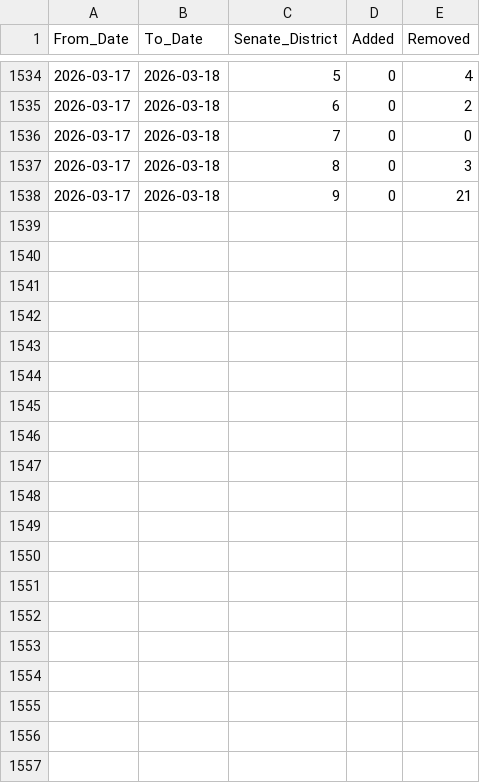
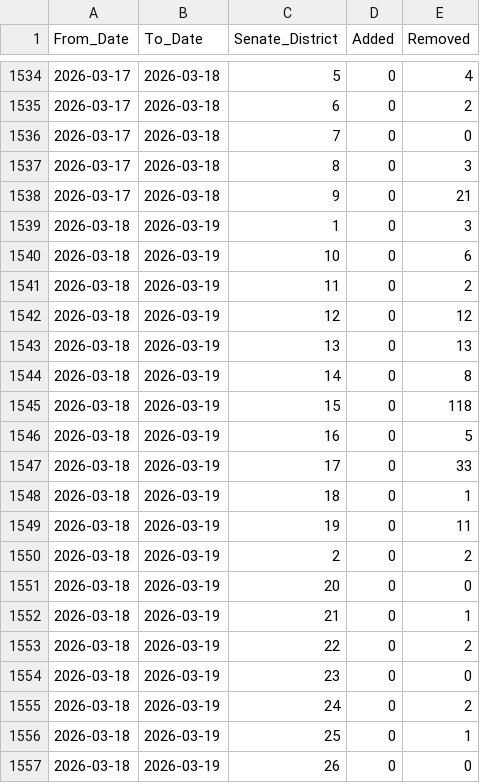
Before and after one commit to samadams8/SignatureVNRBootstrap, a CSV file: signature_changes_by_district.csv, drawn as a sheet; only a part is shown, gaps mark what is left out; the diff covers the shown part only; the diff names each change by its address in the sheet, - before the commit and + after, or states it on an @@ line.

Commit message:
2026-03-19 data update

```diff
--- a/signature_changes_by_district.csv
+++ b/signature_changes_by_district.csv
+row 1539: 2026-03-18 | 2026-03-19 | 1 | 0 | 3
+row 1540: 2026-03-18 | 2026-03-19 | 10 | 0 | 6
+row 1541: 2026-03-18 | 2026-03-19 | 11 | 0 | 2
+row 1542: 2026-03-18 | 2026-03-19 | 12 | 0 | 12
+row 1543: 2026-03-18 | 2026-03-19 | 13 | 0 | 13
+row 1544: 2026-03-18 | 2026-03-19 | 14 | 0 | 8
+row 1545: 2026-03-18 | 2026-03-19 | 15 | 0 | 118
+row 1546: 2026-03-18 | 2026-03-19 | 16 | 0 | 5
+row 1547: 2026-03-18 | 2026-03-19 | 17 | 0 | 33
+row 1548: 2026-03-18 | 2026-03-19 | 18 | 0 | 1
+row 1549: 2026-03-18 | 2026-03-19 | 19 | 0 | 11
+row 1550: 2026-03-18 | 2026-03-19 | 2 | 0 | 2
+row 1551: 2026-03-18 | 2026-03-19 | 20 | 0 | 0
+row 1552: 2026-03-18 | 2026-03-19 | 21 | 0 | 1
+row 1553: 2026-03-18 | 2026-03-19 | 22 | 0 | 2
+row 1554: 2026-03-18 | 2026-03-19 | 23 | 0 | 0
+row 1555: 2026-03-18 | 2026-03-19 | 24 | 0 | 2
+row 1556: 2026-03-18 | 2026-03-19 | 25 | 0 | 1
+row 1557: 2026-03-18 | 2026-03-19 | 26 | 0 | 0
```
Also changed, not shown: 10 added rows elsewhere in this file, 36 other files.
